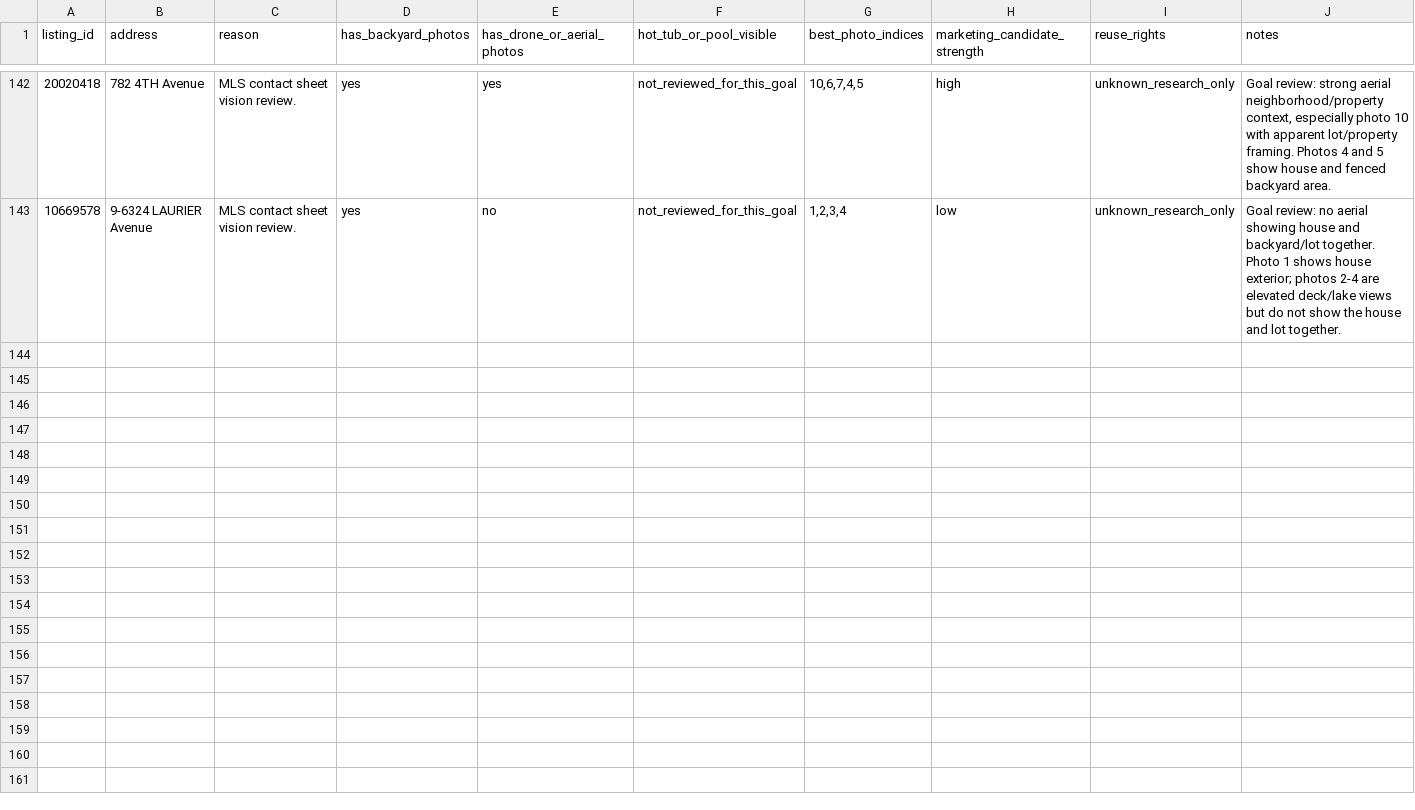
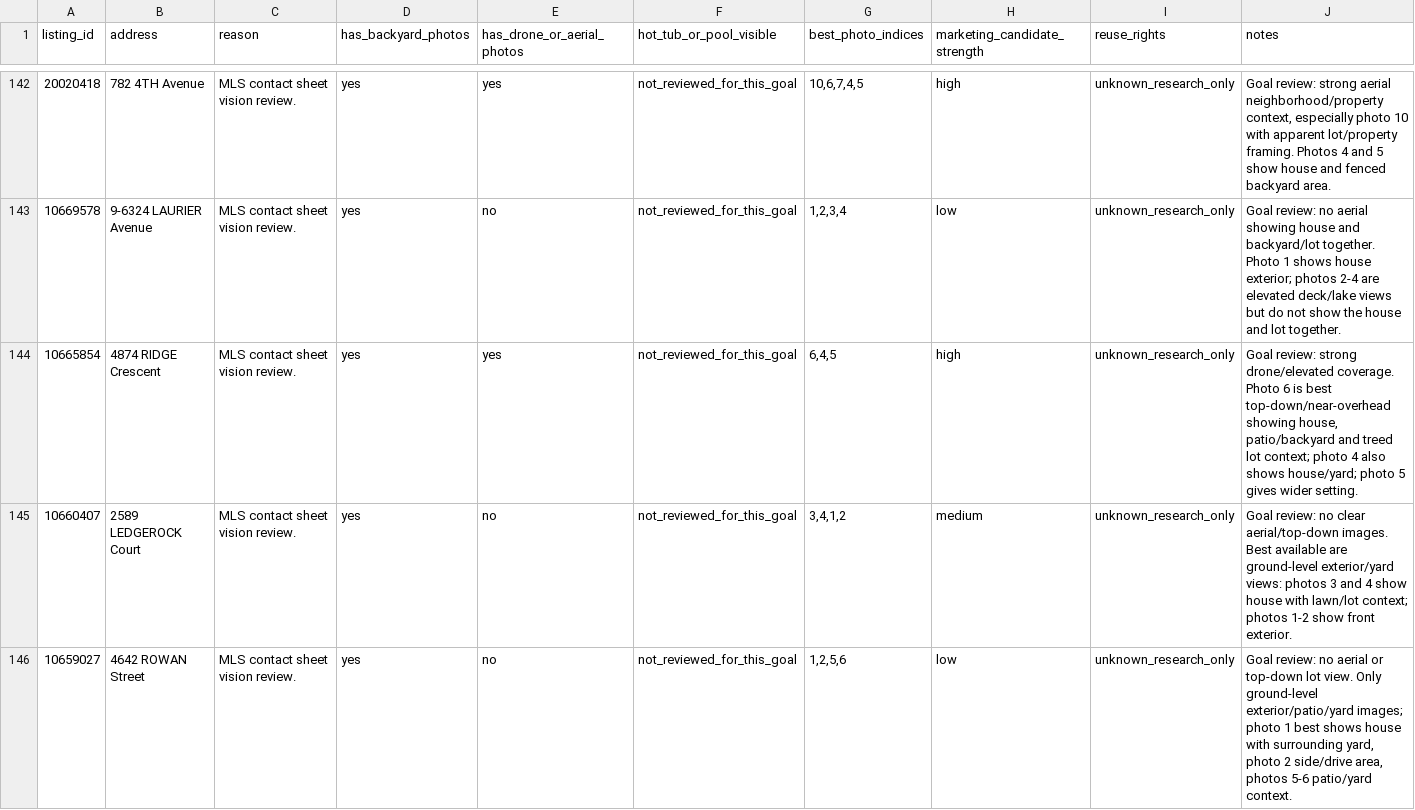
Before and after one commit to mrhemsing/tubs, a CSV file: data/mls_photo_inventory/mls_crosscheck_summary.csv, drawn as a sheet; only a part is shown, gaps mark what is left out; the diff covers the shown part only.

Commit message:
Review more MLS aerial coverage candidates

```diff
--- a/data/mls_photo_inventory/mls_crosscheck_summary.csv
+++ b/data/mls_photo_inventory/mls_crosscheck_summary.csv
@@ -143 +143,4 @@ listing_id,address,reason,has_backyard_photos,has_drone_or_aerial_photos,hot_tub
 10669578,9-6324 LAURIER Avenue,MLS contact sheet vision review.,yes,no,not_reviewed_for_this_goal,"1,2,3,4",low,unknown_research_only,Goal review: no aerial showing house and backyard/lot together. Photo 1 shows house exterior; photos 2-4 are elevated deck/lake views but do not show the house and lot together.
+10665854,4874 RIDGE Crescent,MLS contact sheet vision review.,yes,yes,not_reviewed_for_this_goal,"6,4,5",high,unknown_research_only,"Goal review: strong drone/elevated coverage. Photo 6 is best top-down/near-overhead showing house, patio/backyard and treed lot context; photo 4 also shows house/yard; photo 5 gives wider setting."
+10660407,2589 LEDGEROCK Court,MLS contact sheet vision review.,yes,no,not_reviewed_for_this_goal,"3,4,1,2",medium,unknown_research_only,Goal review: no clear aerial/top-down images. Best available are ground-level exterior/yard views: photos 3 and 4 show house with lawn/lot context; photos 1-2 show front exterior.
+10659027,4642 ROWAN Street,MLS contact sheet vision review.,yes,no,not_reviewed_for_this_goal,"1,2,5,6",low,unknown_research_only,"Goal review: no aerial or top-down lot view. Only ground-level exterior/patio/yard images; photo 1 best shows house with surrounding yard, photo 2 side/drive area, photos 5-6 patio/yard context."
```
Also changed, not shown: 7 added rows elsewhere in this file, data/triage/property_candidate_triage.csv, 3 other files.
